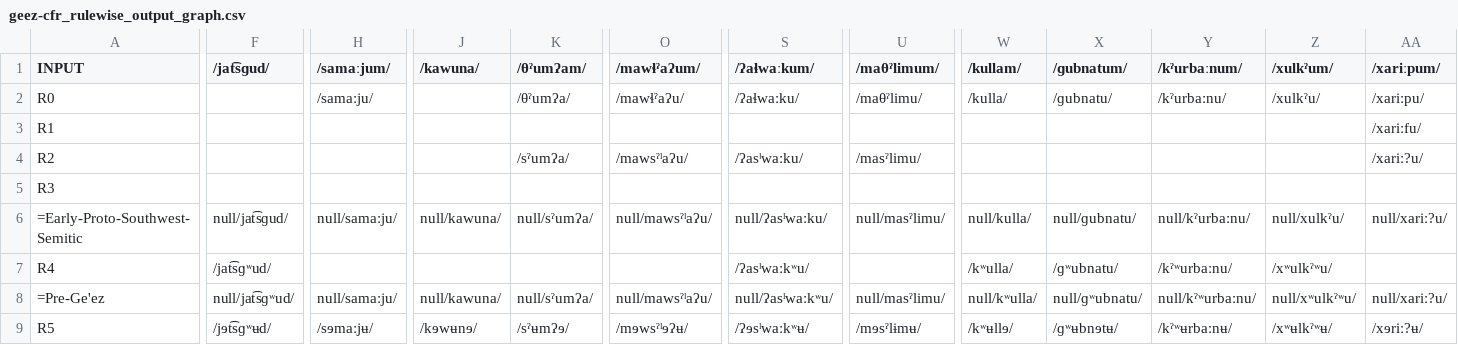
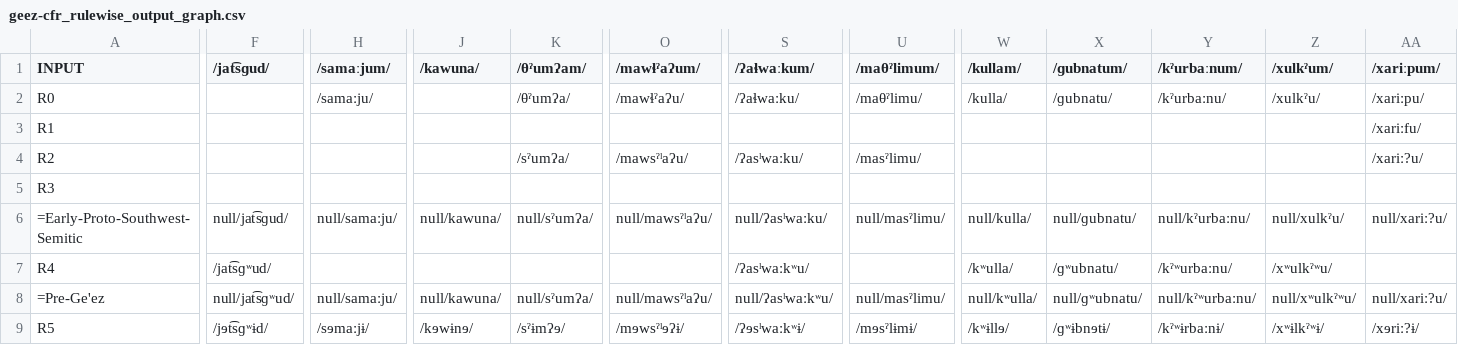
Before and after one commit to clmarr/geez-cfr, a CSV file: geez-cfr_rulewise_output_graph.csv, drawn as a sheet; only a part is shown, gaps mark what is left out; the diff names each change by its address in the sheet, - before the commit and + after, or states it on an @@ line.

```diff
--- a/geez-cfr_rulewise_output_graph.csv
+++ b/geez-cfr_rulewise_output_graph.csv
-F9 (/jat͡sɡud/): /jɘt͡sɡʷʉd/
+F9 (/jat͡sɡud/): /jɘt͡sɡʷɨd/
-H9 (/samaːjum/): /sɘmaːjʉ/
+H9 (/samaːjum/): /sɘmaːjɨ/
-J9 (/kawuna/): /kɘwʉnɘ/
+J9 (/kawuna/): /kɘwɨnɘ/
-K9 (/θˀumʔam/): /sˀʉmʔɘ/
+K9 (/θˀumʔam/): /sˀɨmʔɘ/
-O9 (/mawɬˀaʔum/): /mɘwsˀˡɘʔʉ/
+O9 (/mawɬˀaʔum/): /mɘwsˀˡɘʔɨ/
-S9 (/ʔaɬwaːkum/): /ʔɘsˡwaːkʷʉ/
+S9 (/ʔaɬwaːkum/): /ʔɘsˡwaːkʷɨ/
-U9 (/maθˀlimum/): /mɘsˀlɨmʉ/
+U9 (/maθˀlimum/): /mɘsˀlɨmɨ/
-W9 (/kullam/): /kʷʉllɘ/
+W9 (/kullam/): /kʷɨllɘ/
-X9 (/ɡubnatum/): /ɡʷʉbnɘtʉ/
+X9 (/ɡubnatum/): /ɡʷɨbnɘtɨ/
-Y9 (/kˀurbaːnum/): /kˀʷʉrbaːnʉ/
+Y9 (/kˀurbaːnum/): /kˀʷɨrbaːnɨ/
-Z9 (/xulkˀum/): /xʷʉlkˀʷʉ/
+Z9 (/xulkˀum/): /xʷɨlkˀʷɨ/
-AA9 (/xariːpum/): /xɘriː?ʉ/
+AA9 (/xariːpum/): /xɘriː?ɨ/
```
Also changed, not shown: geez-cfr_stagewise_output_graph.csv, 30 other files.
